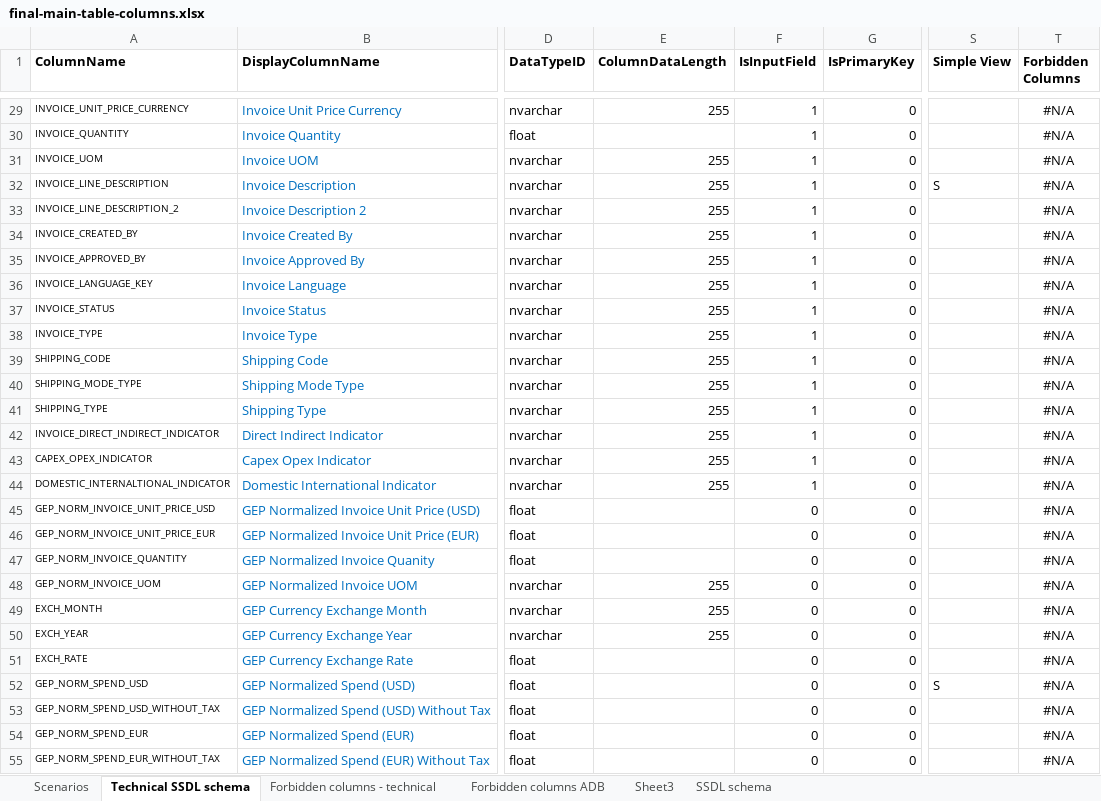
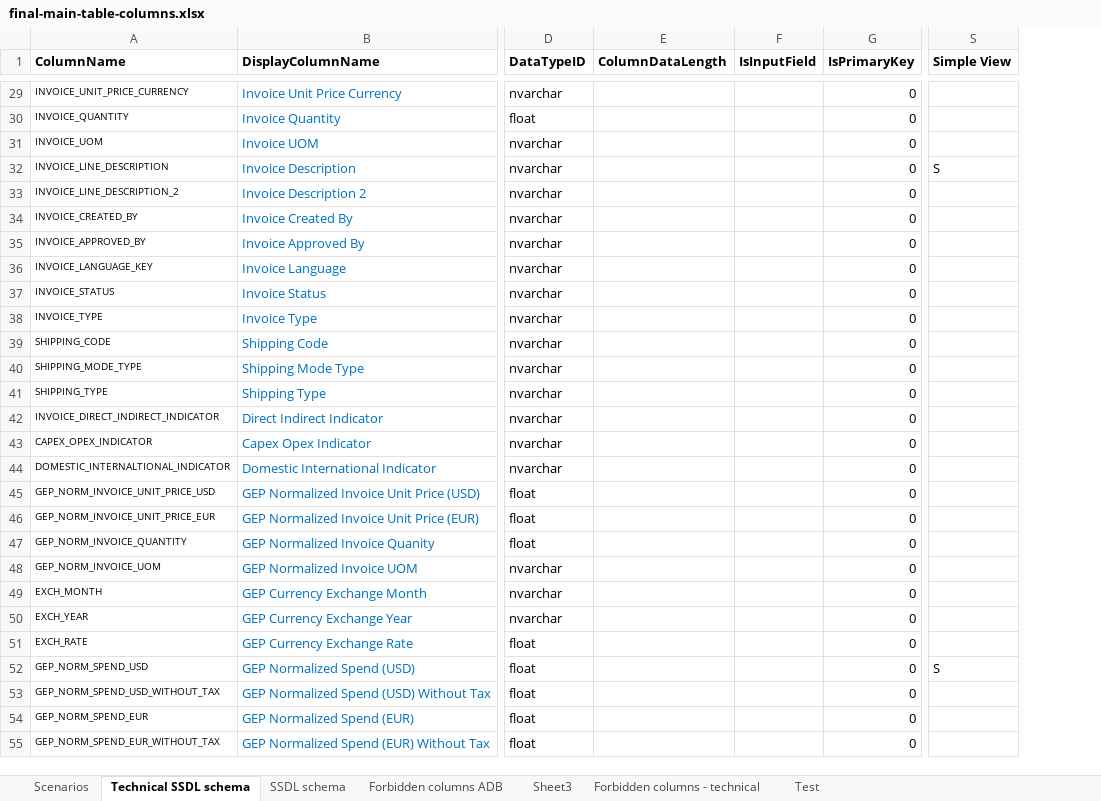
Before and after one commit to GopinadhVennagiri-GEP/SSDL-7658, an Excel workbook: final-main-table-columns.xlsx, sheet Technical SSDL schema, drawn as a sheet; only a part is shown, gaps mark what is left out; values as stored, in another font and other column widths than the file's, no borders; the diff covers the shown part only; the diff names each change by its address in the sheet, - before the commit and + after, or states it on an @@ line.

```diff
--- a/final-main-table-columns.xlsx (sheet Technical SSDL schema)
+++ b/final-main-table-columns.xlsx (sheet Technical SSDL schema)
+sheet tab: Test
@@ sheet tab order changed: Scenarios | Technical SSDL schema | SSDL schema | Forbidden columns ADB | Sheet3 | Forbidden columns - technical | Test @@
-column T (Forbidden Columns), rows 29-55: all #N/A
-E29 (ColumnDataLength): 255
+E29 (ColumnDataLength): (empty)
-F29:F44 (IsInputField): 1
+F29:F44 (IsInputField): (empty)
-E31:E44 (ColumnDataLength): 255
+E31:E44 (ColumnDataLength): (empty)
-F45:F55 (IsInputField): 0
+F45:F55 (IsInputField): (empty)
-E48:E50 (ColumnDataLength): 255
+E48:E50 (ColumnDataLength): (empty)
```
Also changed, not shown: 853 edited cells elsewhere in this sheet, sheet SSDL schema, formulas that keep their value, Spend2.0_DatabaseDesign - SSDL7658_updated - with Input and Normalized flags_V.3 - internal.xlsx.
